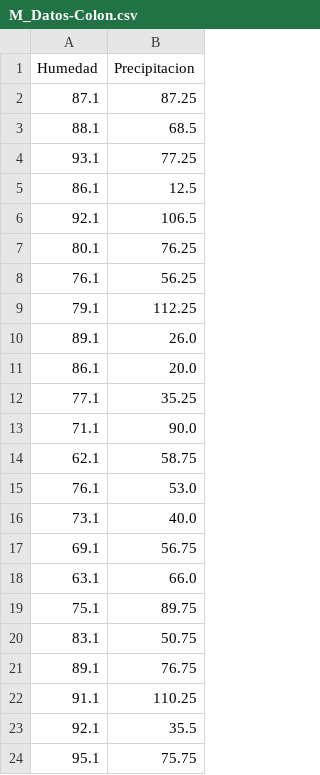
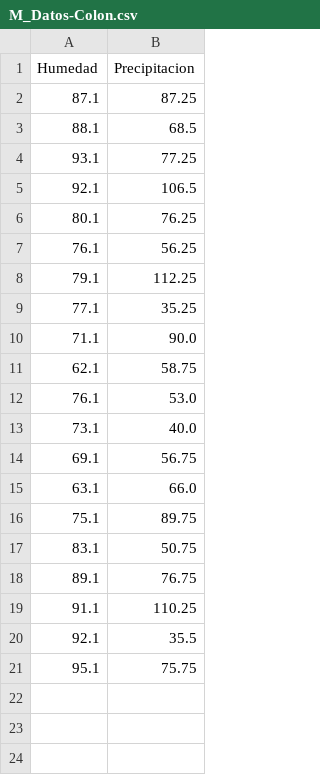
Before and after one commit to Moss83/hydroboard, a CSV file: otros/M_Datos-Colon.csv, drawn as a sheet; the diff names each change by its address in the sheet, - before the commit and + after, or states it on an @@ line.

```diff
--- a/otros/M_Datos-Colon.csv
+++ b/otros/M_Datos-Colon.csv
-row 5: 86.1 | 12.5
-row 10: 89.1 | 26.0
-row 11: 86.1 | 20.0
```
Also changed, not shown: 39 other files.
